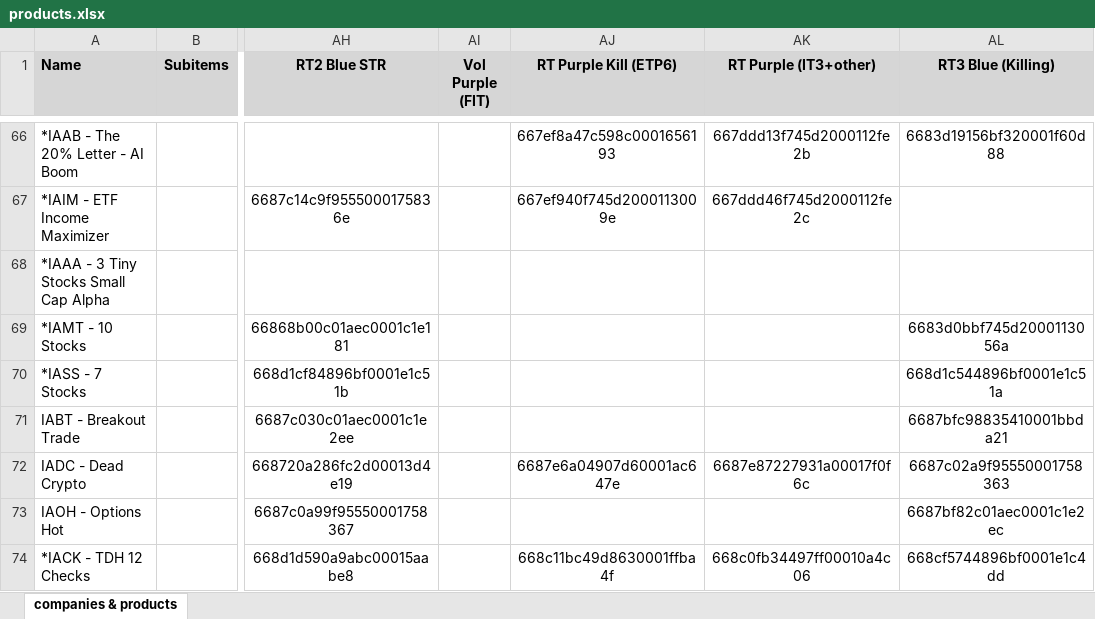
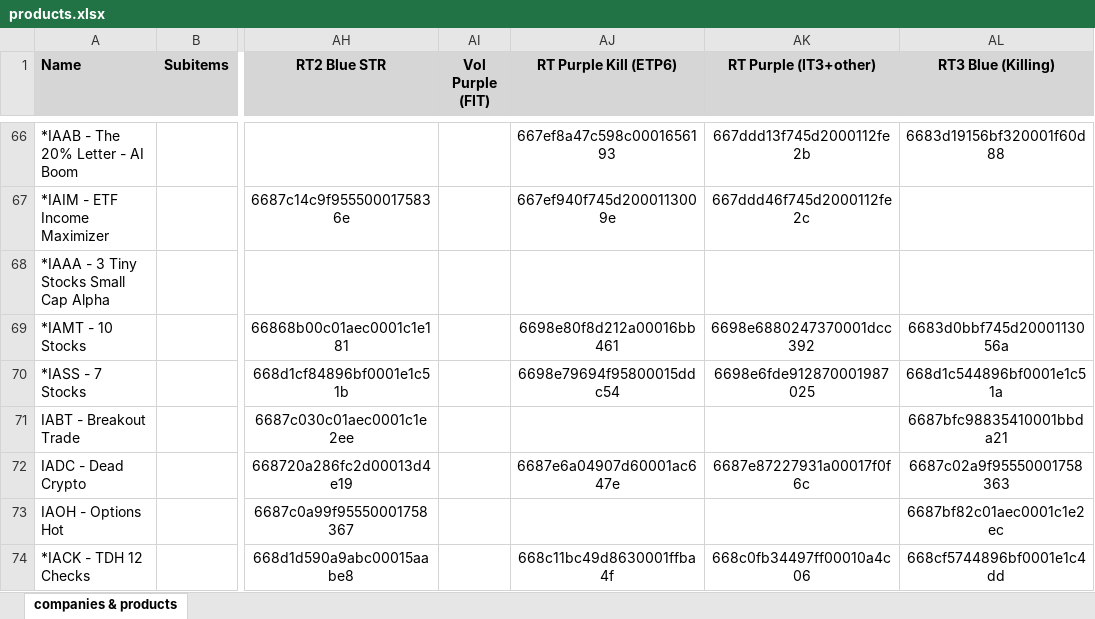
Before and after one commit to INRGI/CopyMaker, an Excel workbook: public/products.xlsx, sheet companies & products, drawn as a sheet; only a part is shown, gaps mark what is left out; values as stored, in another font and other column widths than the file's, no borders; charts and pictures not drawn; the diff covers the shown part only; the diff names each change by its address in the sheet, - before the commit and + after, or states it on an @@ line.

Commit message:
upload new products

```diff
--- a/public/products.xlsx (sheet companies & products)
+++ b/public/products.xlsx (sheet companies & products)
-AJ69 (RT Purple Kill (ETP6)): (empty)
+AJ69 (RT Purple Kill (ETP6)): 6698e80f8d212a00016bb461
-AK69 (RT Purple (IT3+other)): (empty)
+AK69 (RT Purple (IT3+other)): 6698e6880247370001dcc392
-AJ70 (RT Purple Kill (ETP6)): (empty)
+AJ70 (RT Purple Kill (ETP6)): 6698e79694f95800015ddc54
-AK70 (RT Purple (IT3+other)): (empty)
+AK70 (RT Purple (IT3+other)): 6698e6fde912870001987025
```
Also changed, not shown: 1 added row, 22 edited cells and cell formats elsewhere in this sheet.
